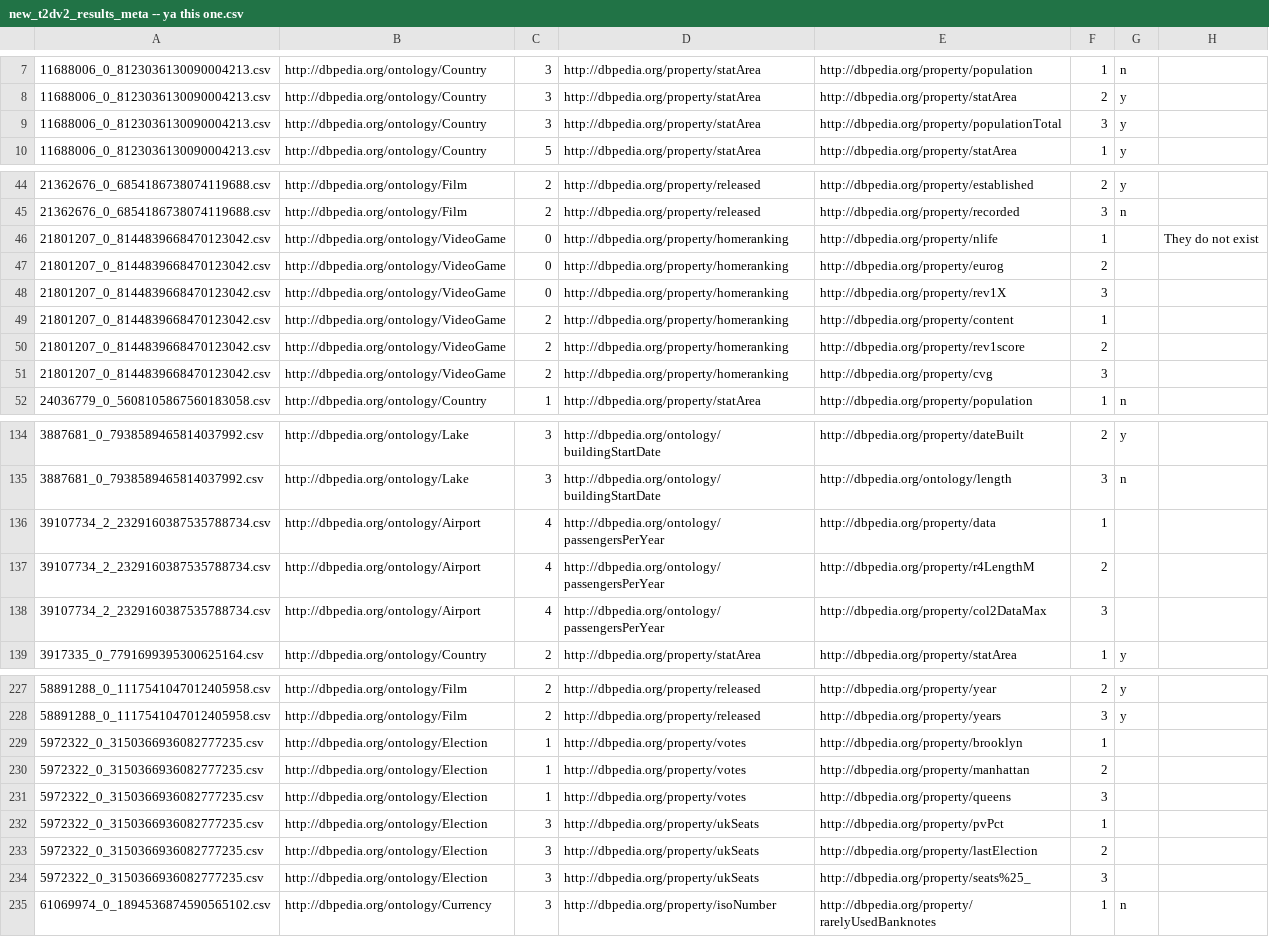
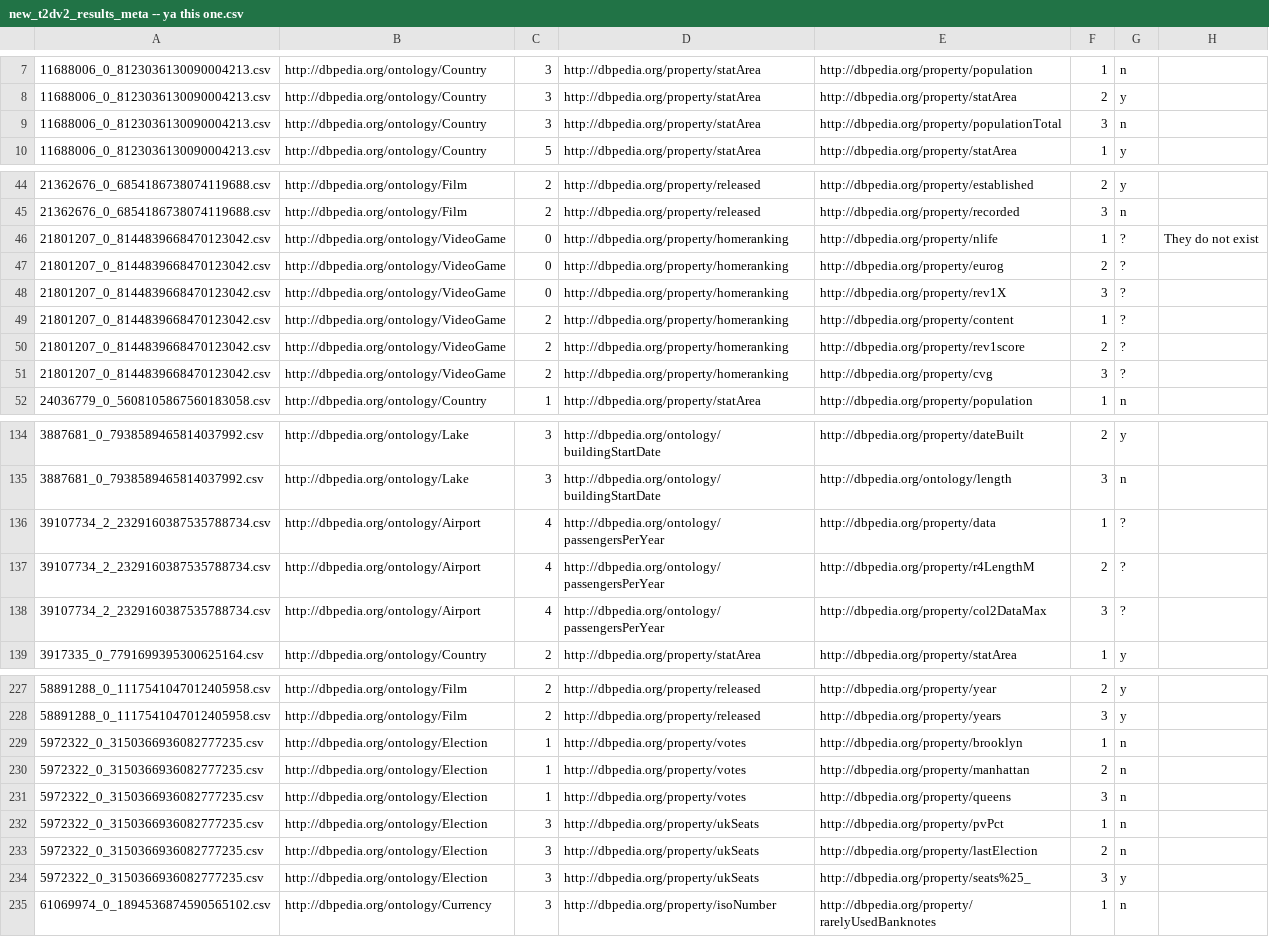
Before and after one commit to oeg-upm/tada-qq, a CSV file: new_t2dv2_results_meta -- ya this one.csv, drawn as a sheet; only a part is shown, gaps mark what is left out; the diff names each change by its address in the sheet, - before the commit and + after, or states it on an @@ line.

Commit message:
generate mutli meta

```diff
--- a/new_t2dv2_results_meta -- ya this one.csv
+++ b/new_t2dv2_results_meta -- ya this one.csv
-G9: y
+G9: n
-G46:G51: (empty)
+G46:G51: ?
-G136:G138: (empty)
+G136:G138: ?
-G229:G233: (empty)
+G229:G233: n
-G234: (empty)
+G234: y
```
Also changed, not shown: 1 other file.
